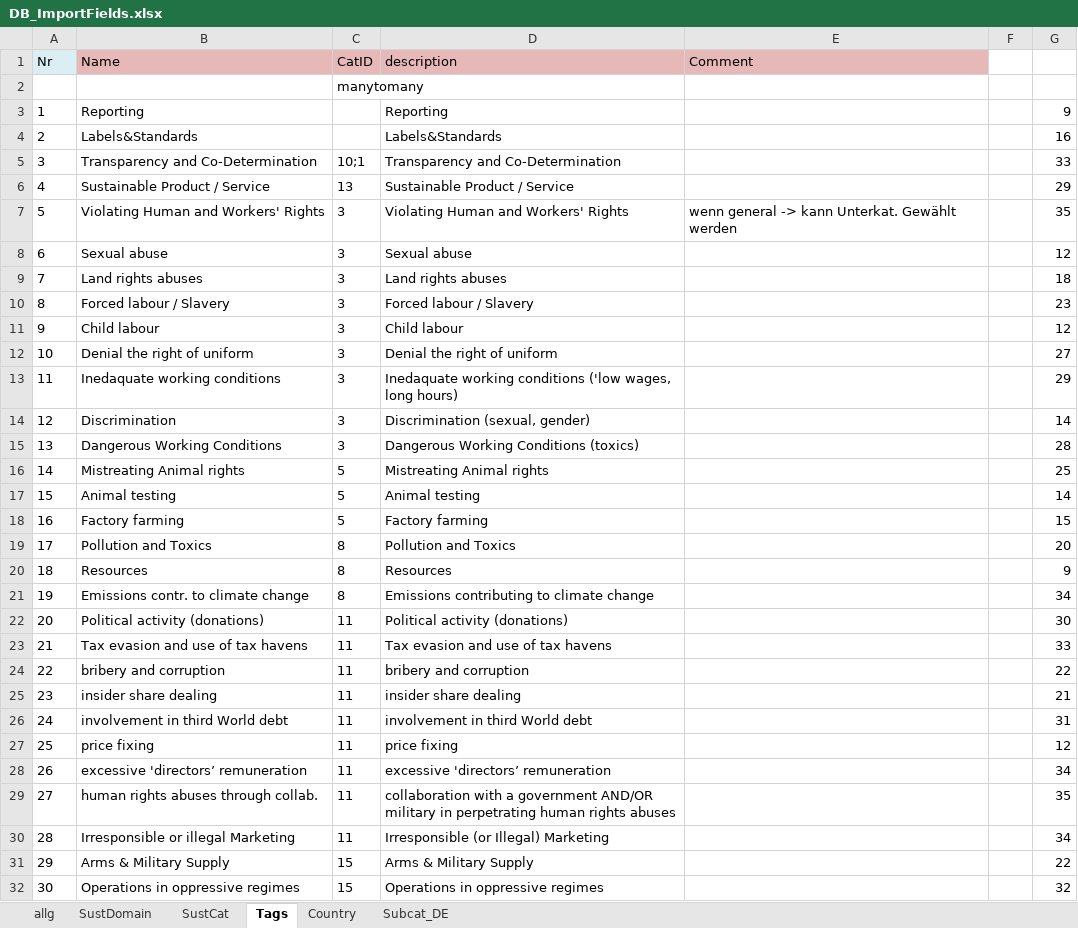
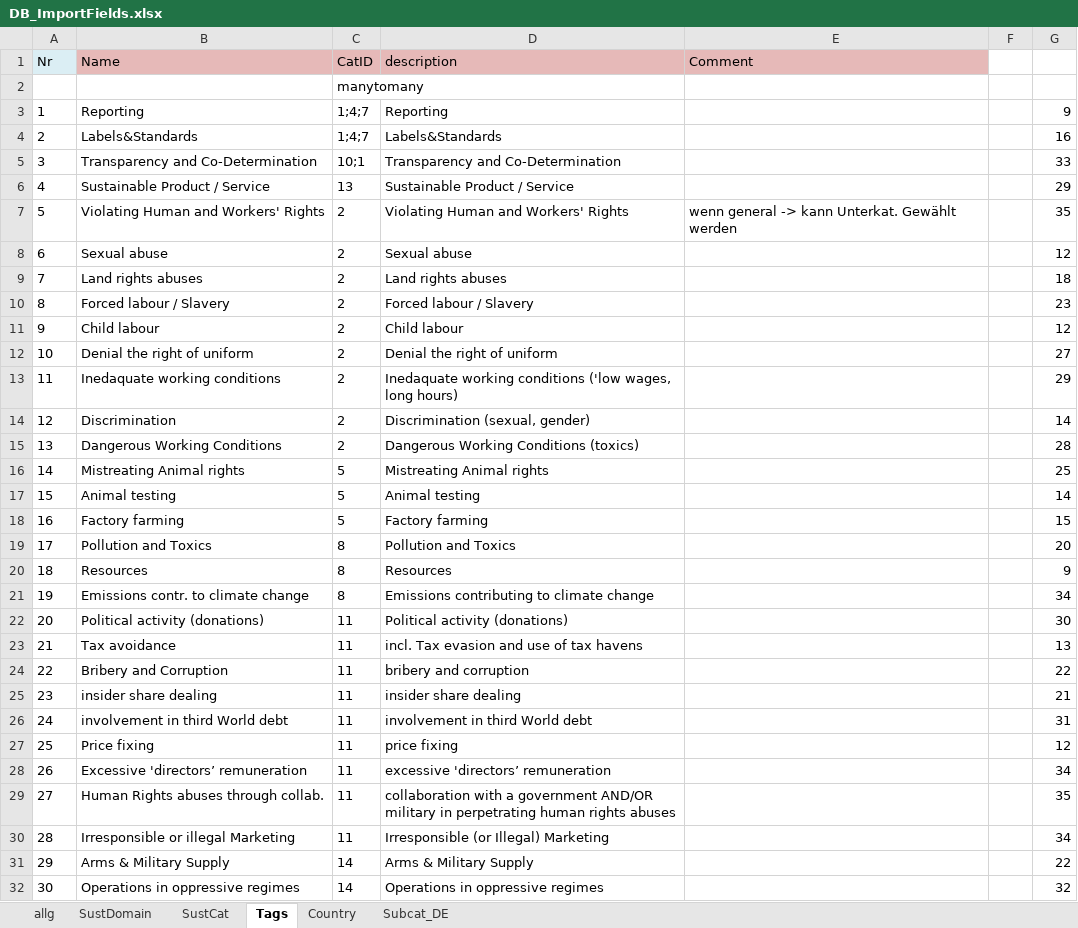
Before and after one commit to hodeld/etiki-prototype1, an Excel workbook: DB_ImportFields.xlsx, sheet Tags, drawn as a sheet; values as stored, in another font and other column widths than the file's, no borders; the diff names each change by its address in the sheet, - before the commit and + after, or states it on an @@ line.

```diff
--- a/DB_ImportFields.xlsx (sheet Tags)
+++ b/DB_ImportFields.xlsx (sheet Tags)
-C3:C4 (CatID): (empty)
+C3:C4 (CatID): 1;4;7
-C7:C15 (CatID): 3
+C7:C15 (CatID): 2
-B23 (Name): Tax evasion and use of tax havens
+B23 (Name): Tax avoidance
-D23 (description): Tax evasion and use of tax havens
+D23 (description): incl. Tax evasion and use of tax havens
-G23: 33
+G23: 13
-B24 (Name): bribery and corruption
+B24 (Name): Bribery and Corruption
-B27 (Name): price fixing
+B27 (Name): Price fixing
-B28 (Name): excessive 'directors’ remuneration
+B28 (Name): Excessive 'directors’ remuneration
-B29 (Name): human rights abuses through collab.
+B29 (Name): Human Rights abuses through collab.
-C31:C32 (CatID): 15
+C31:C32 (CatID): 14
```
Also changed, not shown: 13 other files.
